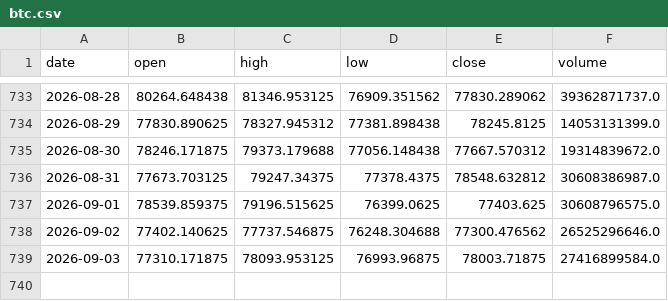
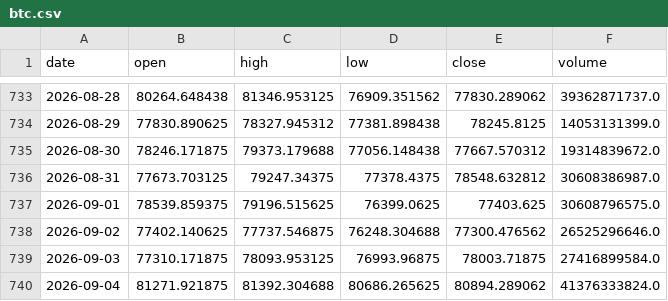
Before and after one commit to Isaac-Lee/market-indicator-tracker, a CSV file: data/btc.csv, drawn as a sheet; only a part is shown, gaps mark what is left out; the diff names each change by its address in the sheet, - before the commit and + after, or states it on an @@ line.

```diff
--- a/data/btc.csv
+++ b/data/btc.csv
+row 740: 2026-09-04 | 81271.921875 | 81392.304688 | 80686.265625 | 80894.289062 | 41376333824.0
```
Also changed, not shown: data/gold.csv, data/investor_flow.csv, 15 other files.
